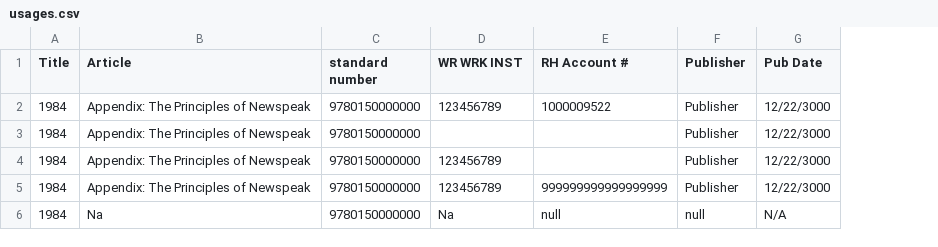
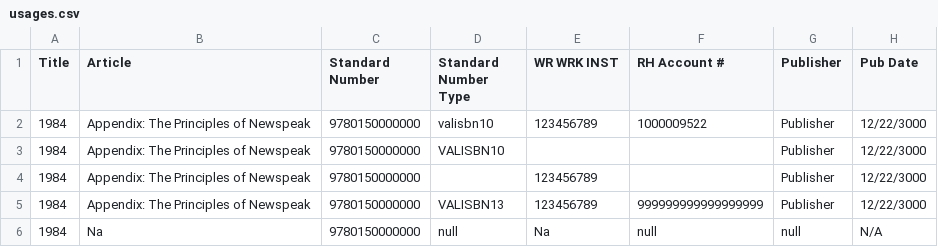
Before and after one commit to Dzmitry-Basiachenka/dist-foreign-aliakh, a CSV file: dist-foreign-service/src/testInteg/resources/com/copyright/rup/dist/foreign/service/impl/usage/usages.csv, drawn as a sheet; only a part is shown; the diff names each change by its address in the sheet, - before the commit and + after, or states it on an @@ line.

```diff
--- a/dist-foreign-service/src/testInteg/resources/com/copyright/rup/dist/foreign/service/impl/usage/usages.csv
+++ b/dist-foreign-service/src/testInteg/resources/com/copyright/rup/dist/foreign/service/impl/usage/usages.csv
+column D (Standard Number Type), rows 2-6: valisbn10 | VALISBN10 |  | VALISBN13 | null
-C1: standard number
+C1: Standard Number
```
Also changed, not shown: dist-foreign-service/src/testInteg/resources/com/copyright/rup/dist/foreign/service/impl/usage/invalid_header_usage_data_file.csv, dist-foreign-service/src/testInteg/resources/com/copyright/rup/dist/foreign/service/impl/usage/usages_for_workflow.csv, 9 other files.
